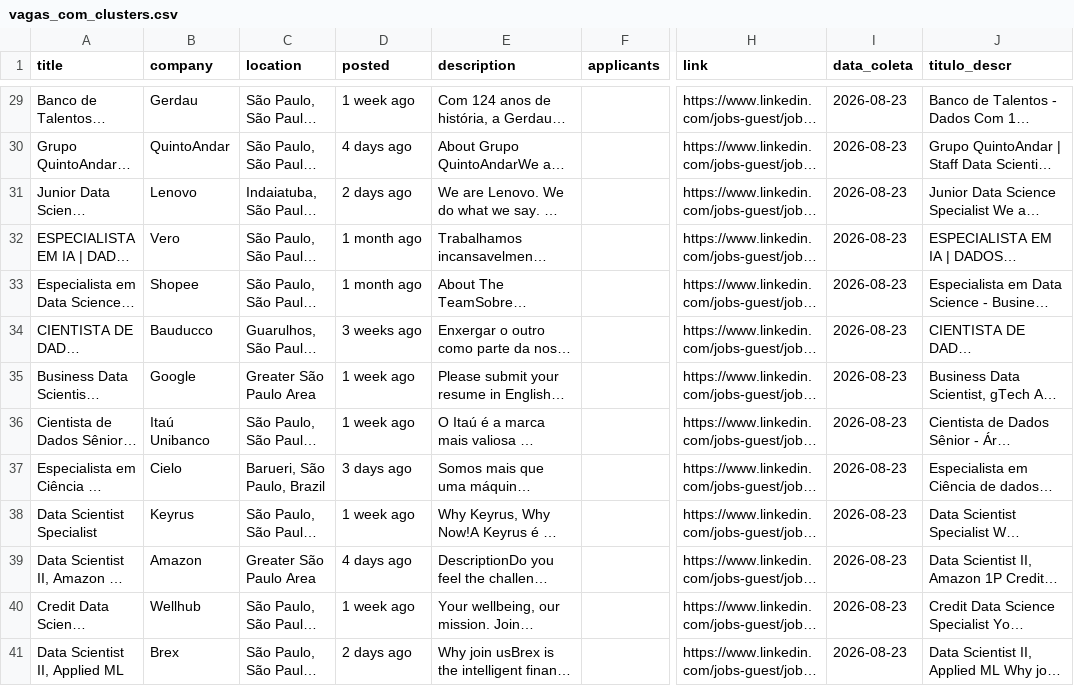
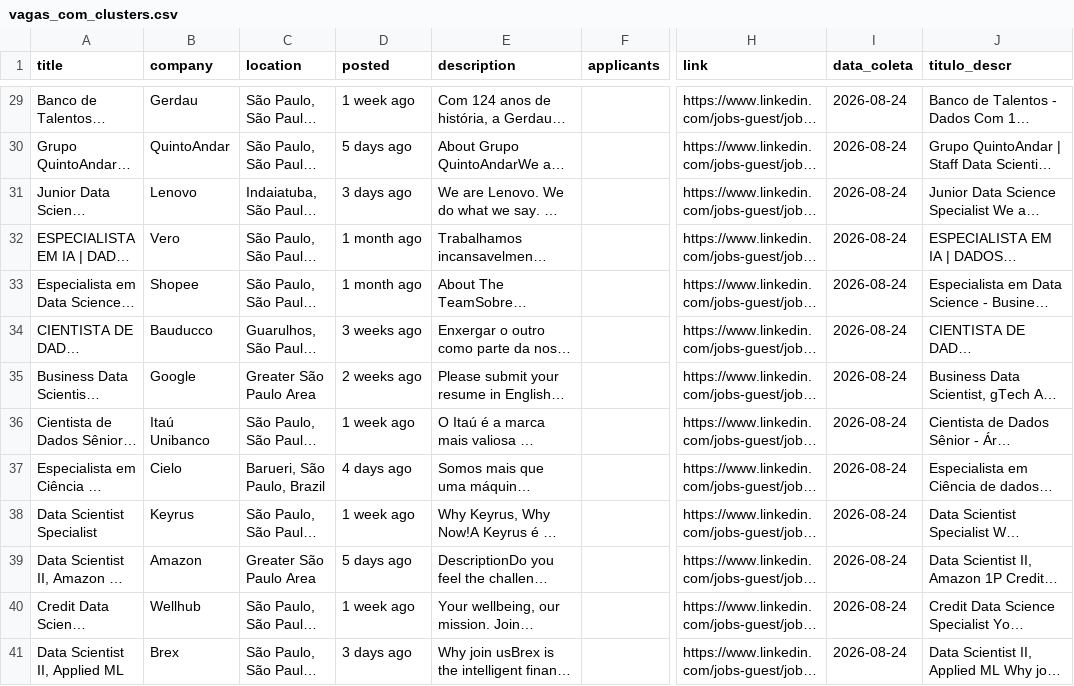
Before and after one commit to renanazevedos/ds-job-tracker, a CSV file: data/processed/vagas_com_clusters.csv, drawn as a sheet; only a part is shown, gaps mark what is left out; long unchanged cells end in …; the diff covers the shown part only; the diff names each change by its address in the sheet, - before the commit and + after, or states it on an @@ line.

```diff
--- a/data/processed/vagas_com_clusters.csv
+++ b/data/processed/vagas_com_clusters.csv
-I29:I41 (data_coleta): 2026-08-23
+I29:I41 (data_coleta): 2026-08-24
-D30 (posted): 4 days ago
+D30 (posted): 5 days ago
-D31 (posted): 2 days ago
+D31 (posted): 3 days ago
-D35 (posted): 1 week ago
+D35 (posted): 2 weeks ago
-D37 (posted): 3 days ago
+D37 (posted): 4 days ago
-D39 (posted): 4 days ago
+D39 (posted): 5 days ago
-D41 (posted): 2 days ago
+D41 (posted): 3 days ago
```
Also changed, not shown: 39 edited cells elsewhere in this file, 2 other files.
